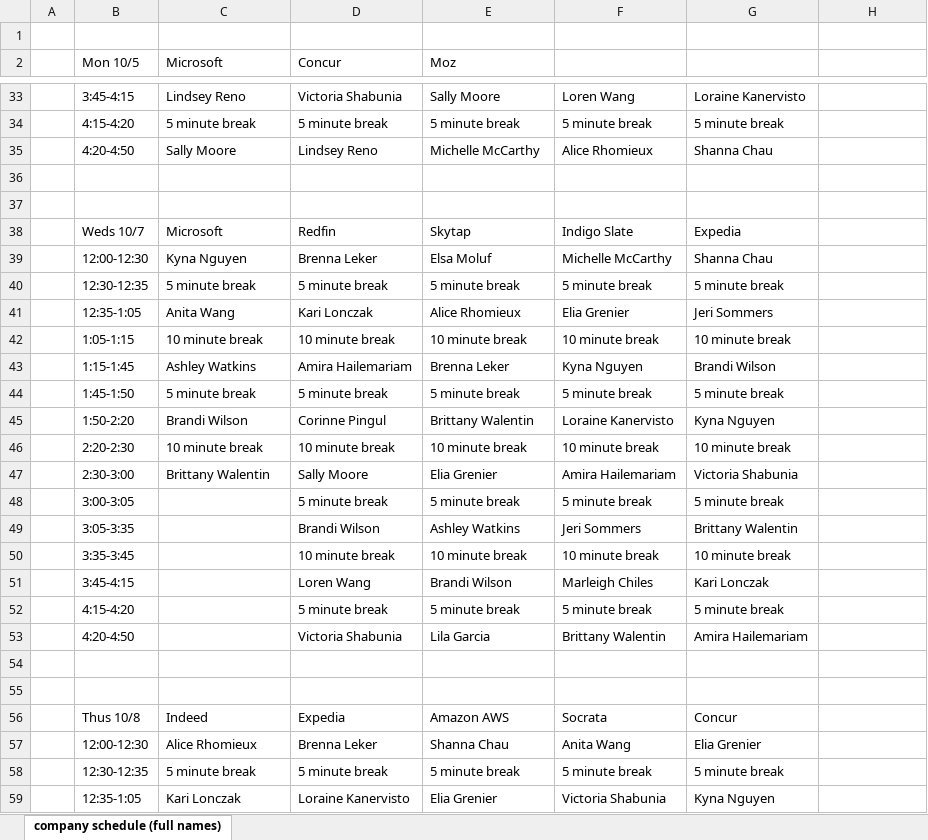
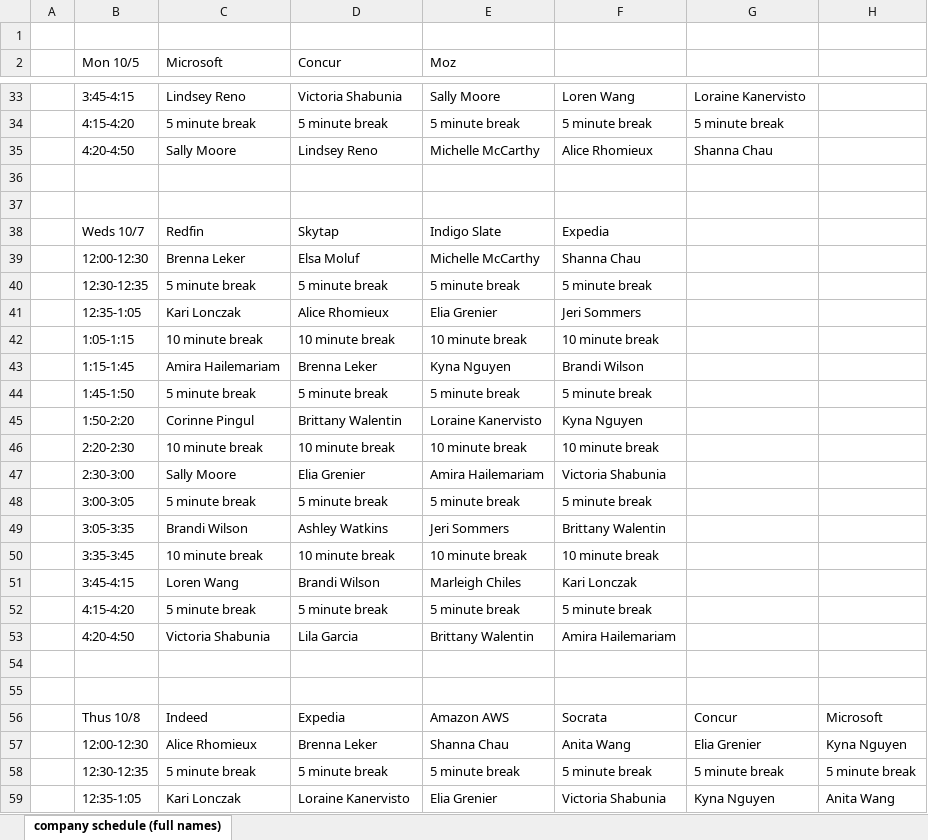
Before and after one commit to Ada-Developers-Academy/C3-Interviews, an Excel workbook: Detailed Company interview schedule.xlsx, sheet company schedule (full names), drawn as a sheet; only a part is shown, gaps mark what is left out; values as stored, in another font and other column widths than the file's, no cell formats; removed rows and columns are numbered as before the commit, all else as after; the diff covers the shown part only; the diff names each change by its address in the sheet, - before the commit and + after, or states it on an @@ line.

Commit message:
updating Weds/Thus schedule (affects ONLY MS)

```diff
--- a/Detailed Company interview schedule.xlsx (sheet company schedule (full names))
+++ b/Detailed Company interview schedule.xlsx (sheet company schedule (full names))
-row 38:  | Weds 10/7 | Microsoft | Redfin | Skytap | Indigo Slate | Expedia
-row 39:  | 12:00-12:30 | Kyna Nguyen | Brenna Leker | Elsa Moluf | Michelle McCarthy | Shanna Chau
+row 38:  | Weds 10/7 | Redfin | Skytap | Indigo Slate | Expedia
+row 39:  | 12:00-12:30 | Brenna Leker | Elsa Moluf | Michelle McCarthy | Shanna Chau
-G40: 5 minute break
+G40: (empty)
-row 41:  | 12:35-1:05 | Anita Wang | Kari Lonczak | Alice Rhomieux | Elia Grenier | Jeri Sommers
+row 41:  | 12:35-1:05 | Kari Lonczak | Alice Rhomieux | Elia Grenier | Jeri Sommers
-G42: 10 minute break
+G42: (empty)
-row 43:  | 1:15-1:45 | Ashley Watkins | Amira Hailemariam | Brenna Leker | Kyna Nguyen | Brandi Wilson
+row 43:  | 1:15-1:45 | Amira Hailemariam | Brenna Leker | Kyna Nguyen | Brandi Wilson
-G44: 5 minute break
+G44: (empty)
-row 45:  | 1:50-2:20 | Brandi Wilson | Corinne Pingul | Brittany Walentin | Loraine Kanervisto | Kyna Nguyen
+row 45:  | 1:50-2:20 | Corinne Pingul | Brittany Walentin | Loraine Kanervisto | Kyna Nguyen
-G46: 10 minute break
+G46: (empty)
-row 47:  | 2:30-3:00 | Brittany Walentin | Sally Moore | Elia Grenier | Amira Hailemariam | Victoria Shabunia
+row 47:  | 2:30-3:00 | Sally Moore | Elia Grenier | Amira Hailemariam | Victoria Shabunia
-C48 (Microsoft): (empty)
+C48 (Microsoft): 5 minute break
-G48: 5 minute break
+G48: (empty)
-row 49:  | 3:05-3:35 |  | Brandi Wilson | Ashley Watkins | Jeri Sommers | Brittany Walentin
+row 49:  | 3:05-3:35 | Brandi Wilson | Ashley Watkins | Jeri Sommers | Brittany Walentin
-C50 (Microsoft): (empty)
+C50 (Microsoft): 10 minute break
-G50: 10 minute break
+G50: (empty)
-row 51:  | 3:45-4:15 |  | Loren Wang | Brandi Wilson | Marleigh Chiles | Kari Lonczak
+row 51:  | 3:45-4:15 | Loren Wang | Brandi Wilson | Marleigh Chiles | Kari Lonczak
-C52 (Microsoft): (empty)
+C52 (Microsoft): 5 minute break
-G52: 5 minute break
+G52: (empty)
-row 53:  | 4:20-4:50 |  | Victoria Shabunia | Lila Garcia | Brittany Walentin | Amira Hailemariam
+row 53:  | 4:20-4:50 | Victoria Shabunia | Lila Garcia | Brittany Walentin | Amira Hailemariam
-H56: (empty)
+H56: Microsoft
-H57: (empty)
+H57: Kyna Nguyen
-H58: (empty)
+H58: 5 minute break
-H59: (empty)
+H59: Anita Wang
```
Also changed, not shown: 6 edited cells elsewhere in this sheet, cell formats.
